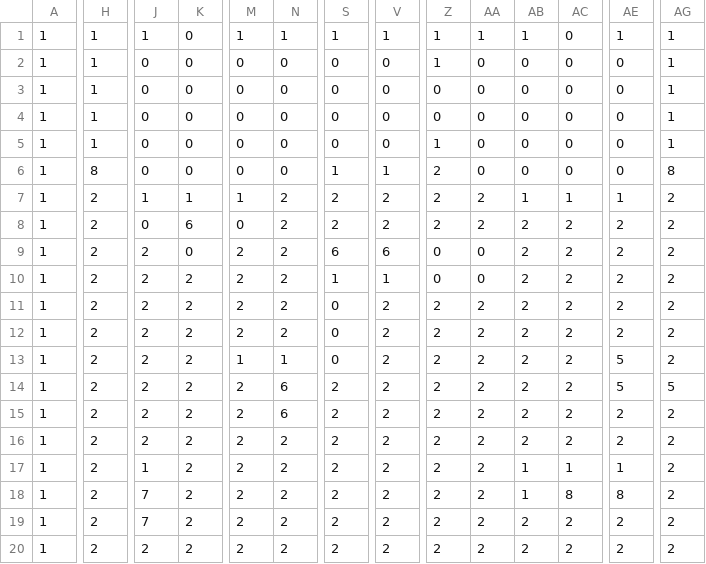
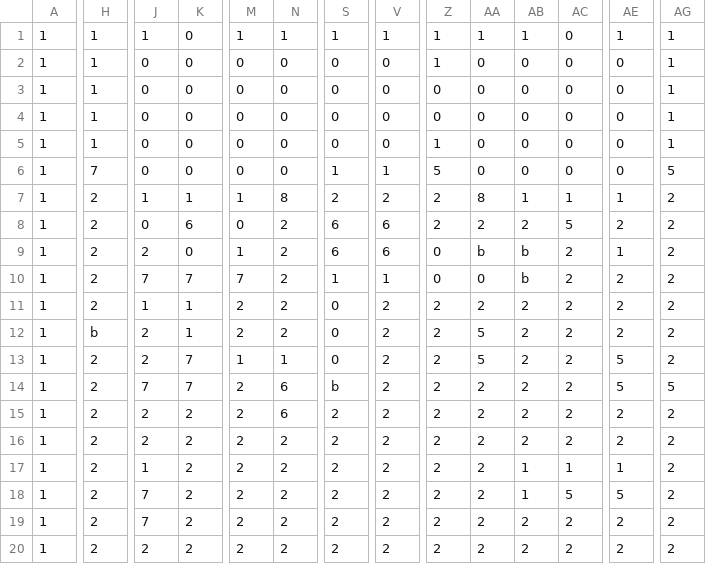
Before and after one commit to daiya-04/4monthGame, a CSV file: DirectXGame/Resources/Maps/stage3.csv, drawn as a sheet; only a part is shown, gaps mark what is left out; the diff covers the shown part only; the diff names each change by its address in the sheet, - before the commit and + after, or states it on an @@ line.

Commit message:
修正

```diff
--- a/DirectXGame/Resources/Maps/stage3.csv
+++ b/DirectXGame/Resources/Maps/stage3.csv
-H6: 8
+H6: 7
-Z6: 2
+Z6: 5
-AG6: 8
+AG6: 5
-N7: 2
+N7: 8
-AA7: 2
+AA7: 8
-S8: 2
+S8: 6
-V8: 2
+V8: 6
-AC8: 2
+AC8: 5
-M9: 2
+M9: 1
-AA9: 0
+AA9: b
-AB9:AB10: 2
+AB9:AB10: b
-AE9: 2
+AE9: 1
-J10: 2
+J10: 7
-K10: 2
+K10: 7
-M10: 2
+M10: 7
-J11: 2
+J11: 1
-K11:K12: 2
+K11:K12: 1
-H12: 2
+H12: b
-AA12:AA13: 2
+AA12:AA13: 5
-K13:K14: 2
+K13:K14: 7
-J14: 2
+J14: 7
-S14: 2
+S14: b
-AC18: 8
+AC18: 5
-AE18: 8
+AE18: 5
```
Also changed, not shown: 22 edited cells elsewhere in this file.
